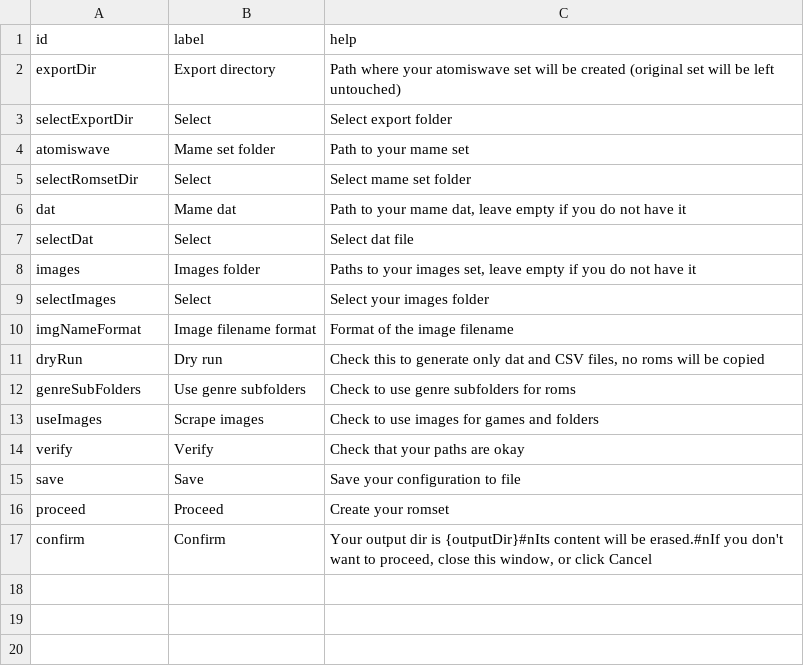
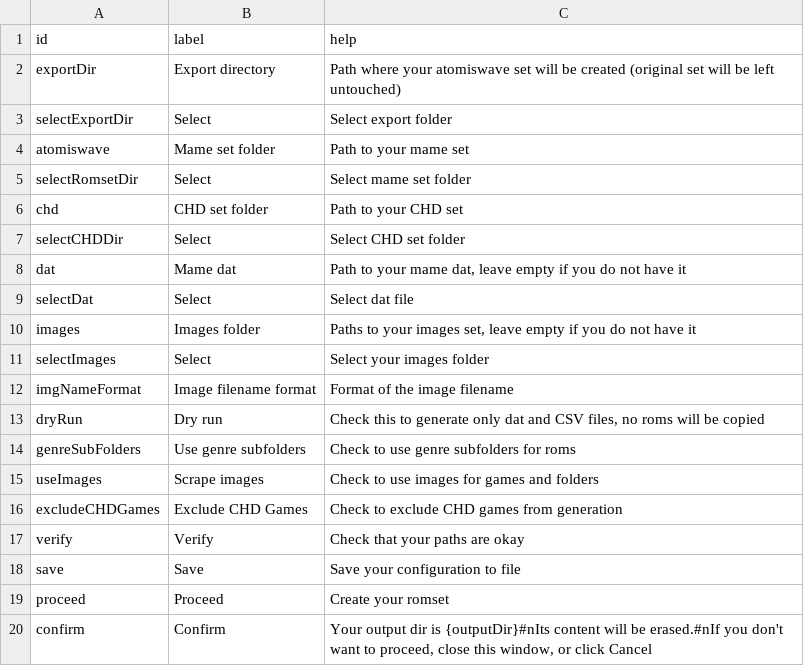
Before and after one commit to Voljega/BestArcade, a CSV file: GUI/gui-en-atomiswave.csv, drawn as a sheet; the diff names each change by its address in the sheet, - before the commit and + after, or states it on an @@ line.

```diff
--- a/GUI/gui-en-atomiswave.csv
+++ b/GUI/gui-en-atomiswave.csv
+row 6: chd | CHD set folder | Path to your CHD set
+row 7: selectCHDDir | Select | Select CHD set folder
+row 16: excludeCHDGames | Exclude CHD Games | Check to exclude CHD games from generation
```
Also changed, not shown: GUI/gui-en-custom.csv, GUI/gui-en-handheld.csv, 30 other files.
